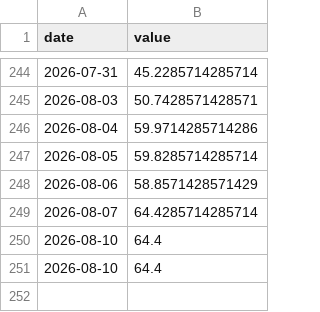
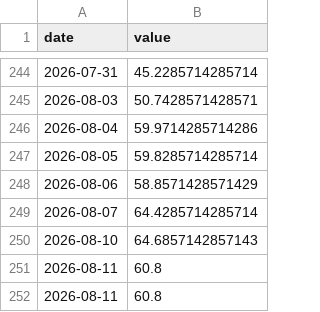
Before and after one commit to praswna/ValueIndex, a CSV file: src/valueindex/sample_data/cnn_fear_greed.csv, drawn as a sheet; only a part is shown, gaps mark what is left out.

```diff
--- a/src/valueindex/sample_data/cnn_fear_greed.csv
+++ b/src/valueindex/sample_data/cnn_fear_greed.csv
@@ -249,3 +249,4 @@ date,value
 2026-08-07,64.4285714285714
-2026-08-10,64.4
-2026-08-10,64.4
+2026-08-10,64.6857142857143
+2026-08-11,60.8
+2026-08-11,60.8
```
Also changed, not shown: docs/data/valueindex_panel.csv, src/valueindex/sample_data/multpl_div_yield.csv, 13 other files.
